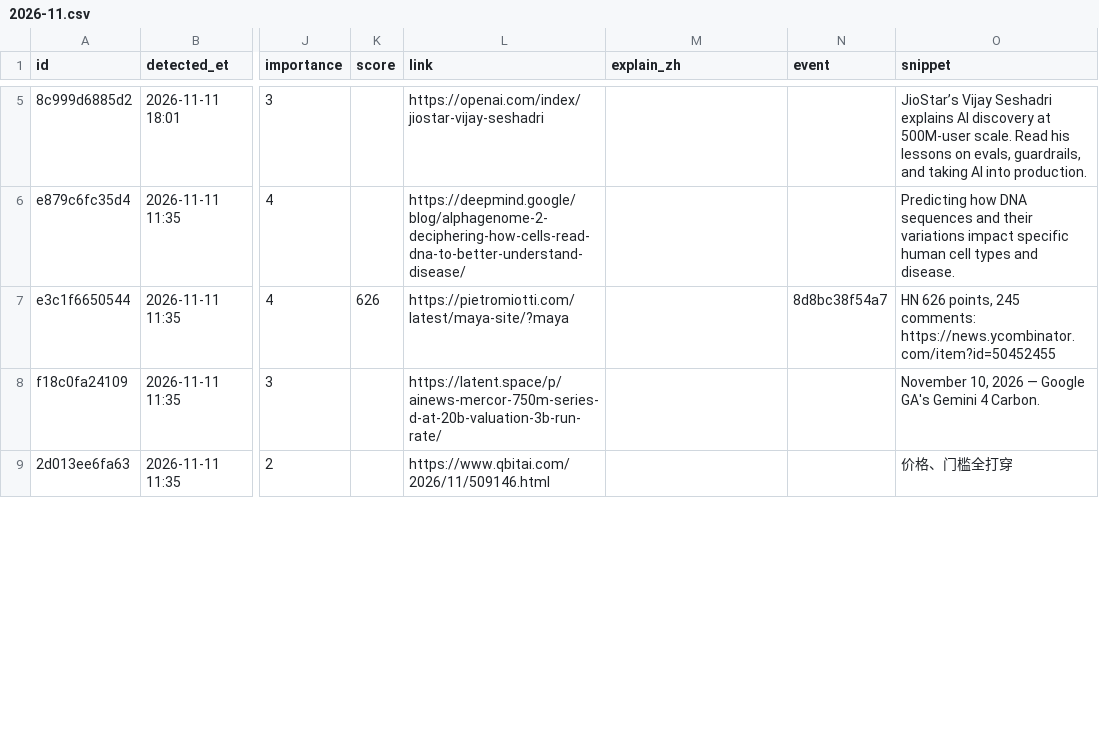
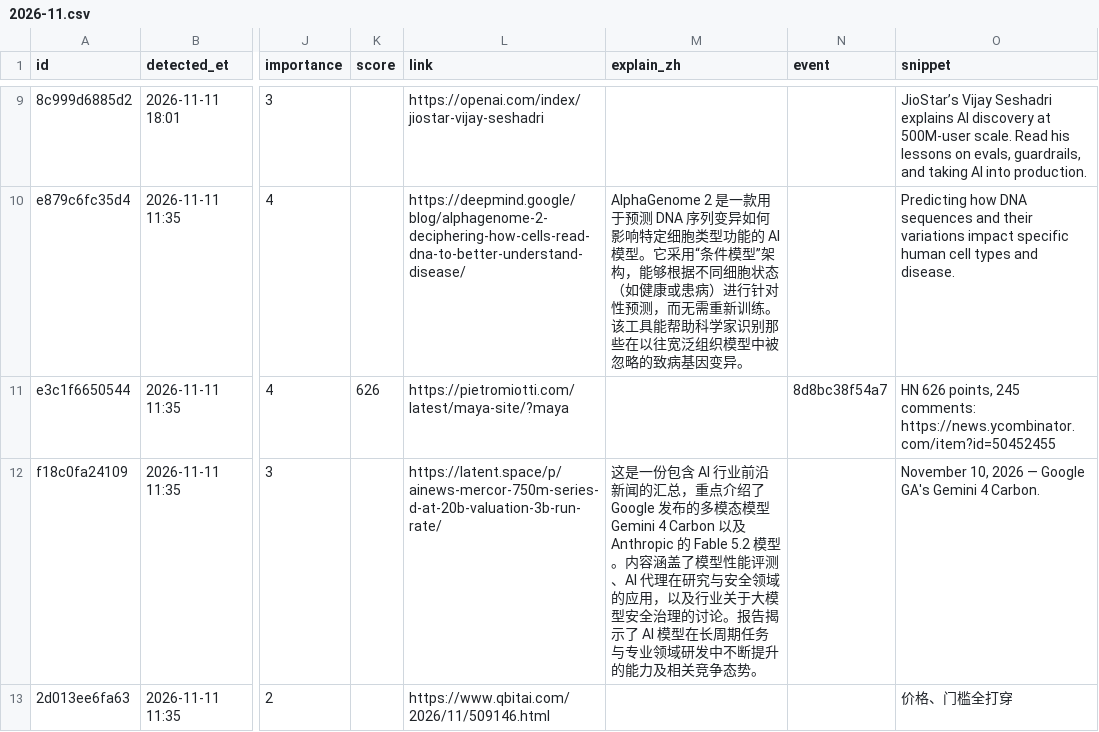
Before and after one commit to jiandewu/ai-frontier-digest, a CSV file: data/items/2026/2026-11.csv, drawn as a sheet; only a part is shown, gaps mark what is left out; addresses are those after the commit; the diff covers the shown part only; the diff names each change by its address in the sheet, - before the commit and + after, or states it on an @@ line.

Commit message:
digest: 4 new item(s) (Latent Space ×2, Hacker News ×2); explain 8 pick(s)

```diff
--- a/data/items/2026/2026-11.csv
+++ b/data/items/2026/2026-11.csv
-M10 (explain_zh): (empty)
+M10 (explain_zh): AlphaGenome 2 是一款用于预测 DNA 序列变异如何影响特定细胞类型功能的 AI 模型。它采用“条件模型”架构，能够根据不同细胞状态（如健康或患病）进行针对性预测，而无需重新训练。该工具能帮助科学家识别那些在以往宽泛组织模型中被忽略的致病基因变异。
-M12 (explain_zh): (empty)
+M12 (explain_zh): 这是一份包含 AI 行业前沿新闻的汇总，重点介绍了 Google 发布的多模态模型 Gemini 4 Carbon 以及 Anthropic 的 Fable 5.2 模型。内容涵盖了模型性能评测、AI 代理在研究与安全领域的应用，以及行业关于大模型安全治理的讨论。报告揭示了 AI 模型在长周期任务与专业领域研发中不断提升的能力及相关竞争态势。
```
Also changed, not shown: 4 added rows and 7 edited cells elsewhere in this file, 6 other files.
